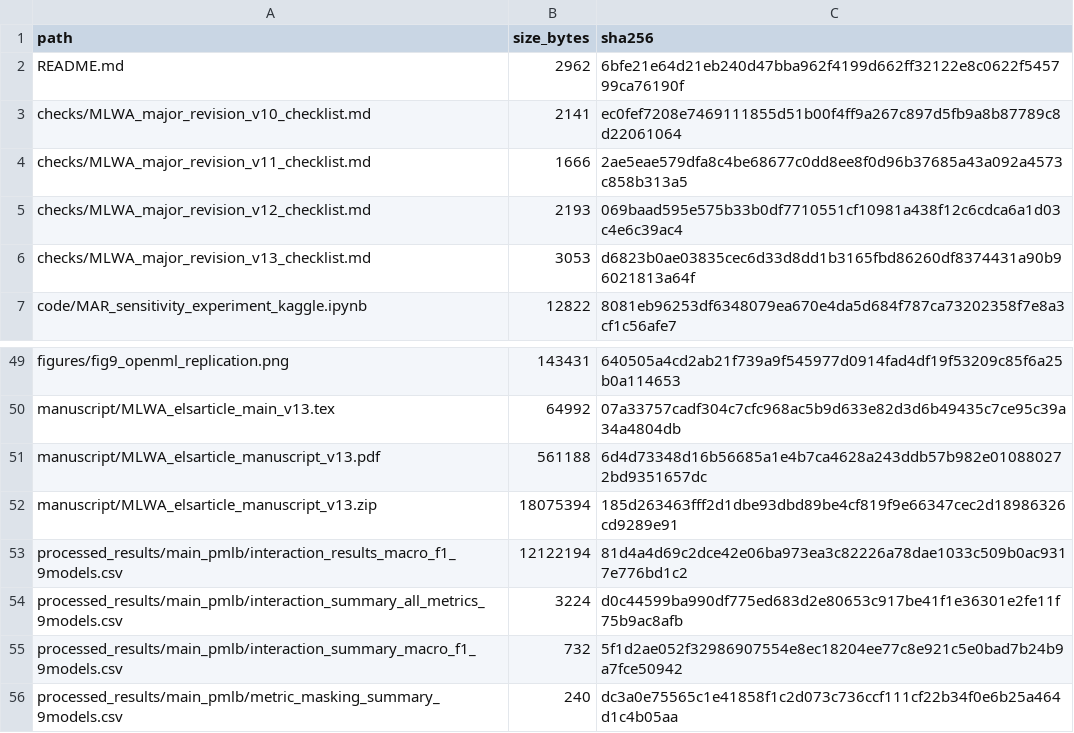
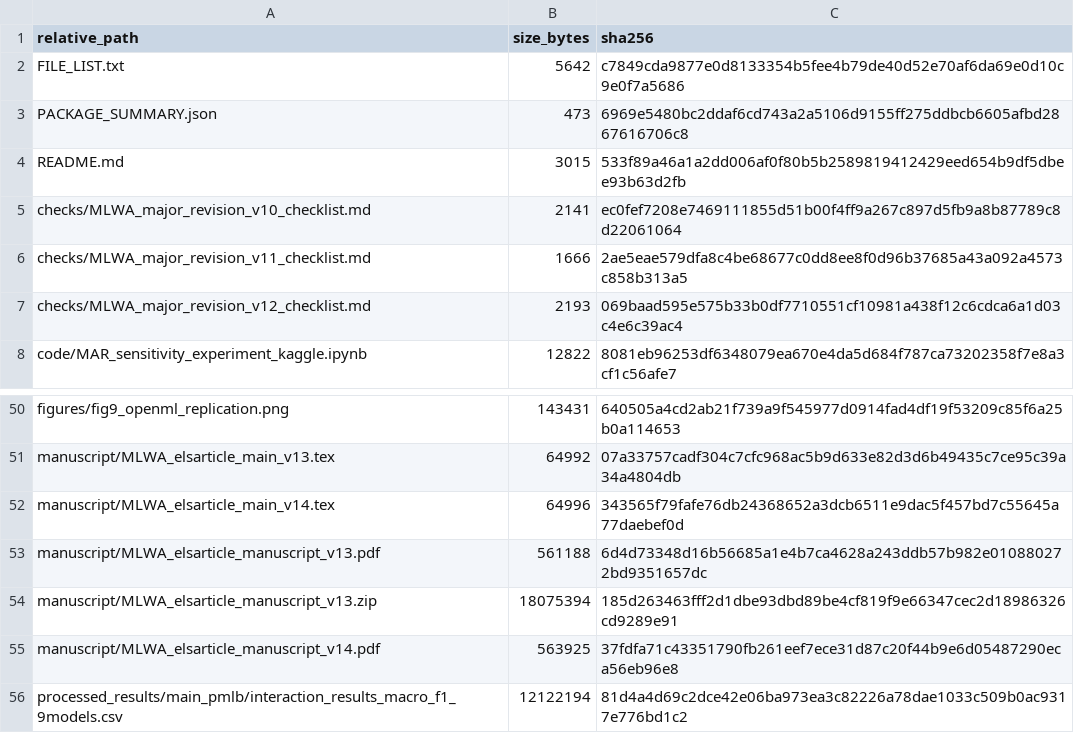
Before and after one commit to NazimRiyadh/Process-Dependent-Noise-Imbalance-Interactions-in-Tabular-Machine-Learning, a CSV file: FILE_MANIFEST.csv, drawn as a sheet; only a part is shown, gaps mark what is left out; the shorter side is filled out with more unchanged rows.

```diff
--- a/FILE_MANIFEST.csv
+++ b/FILE_MANIFEST.csv
@@ -1,3 +1,5 @@
-path,size_bytes,sha256
-README.md,2962,6bfe21e64d21eb240d47bba962f4199d662ff32122e8c0622f545799ca76190f
+relative_path,size_bytes,sha256
+FILE_LIST.txt,5642,c7849cda9877e0d8133354b5fee4b79de40d52e70af6da69e0d10c9e0f7a5686
+PACKAGE_SUMMARY.json,473,6969e5480bc2ddaf6cd743a2a5106d9155ff275ddbcb6605afbd2867616706c8
+README.md,3015,533f89a46a1a2dd006af0f80b5b2589819412429eed654b9df5dbee93b63d2fb
 checks/MLWA_major_revision_v10_checklist.md,2141,ec0fef7208e7469111855d51b00f4ff9a267c897d5fb9a8b87789c8d22061064
@@ -5,3 +7,2 @@ checks/MLWA_major_revision_v11_checklist.md,1666,2ae5eae579dfa8c4be68677c0dd8ee8
 checks/MLWA_major_revision_v12_checklist.md,2193,069baad595e575b33b0df7710551cf10981a438f12c6cdca6a1d03c4e6c39ac4
-checks/MLWA_major_revision_v13_checklist.md,3053,d6823b0ae03835cec6d33d8dd1b3165fbd86260df8374431a90b96021813a64f
 code/MAR_sensitivity_experiment_kaggle.ipynb,12822,8081eb96253df6348079ea670e4da5d684f787ca73202358f7e8a3cf1c56afe7
@@ -50,4 +51,6 @@ figures/fig9_openml_replication.png,143431,640505a4cd2ab21f739a9f545977d0914fad4
 manuscript/MLWA_elsarticle_main_v13.tex,64992,07a33757cadf304c7cfc968ac5b9d633e82d3d6b49435c7ce95c39a34a4804db
+manuscript/MLWA_elsarticle_main_v14.tex,64996,343565f79fafe76db24368652a3dcb6511e9dac5f457bd7c55645a77daebef0d
 manuscript/MLWA_elsarticle_manuscript_v13.pdf,561188,6d4d73348d16b56685a1e4b7ca4628a243ddb57b982e010880272bd9351657dc
 manuscript/MLWA_elsarticle_manuscript_v13.zip,18075394,185d263463fff2d1dbe93dbd89be4cf819f9e66347cec2d18986326cd9289e91
+manuscript/MLWA_elsarticle_manuscript_v14.pdf,563925,37fdfa71c43351790fb261eef7ece31d87c20f44b9e6d05487290eca56eb96e8
 processed_results/main_pmlb/interaction_results_macro_f1_9models.csv,12122194,81d4a4d69c2dce42e06ba973ea3c82226a78dae1033c509b0ac9317e776bd1c2
```
Also changed, not shown: 7 other files.
